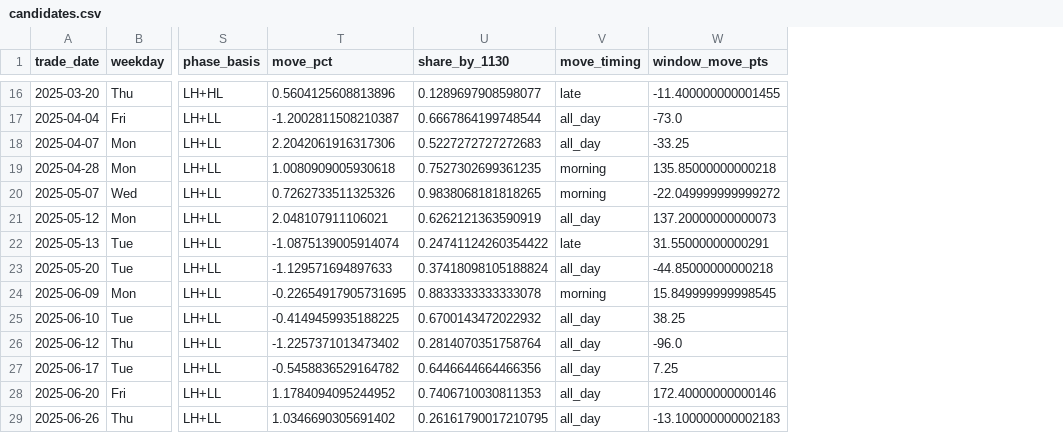
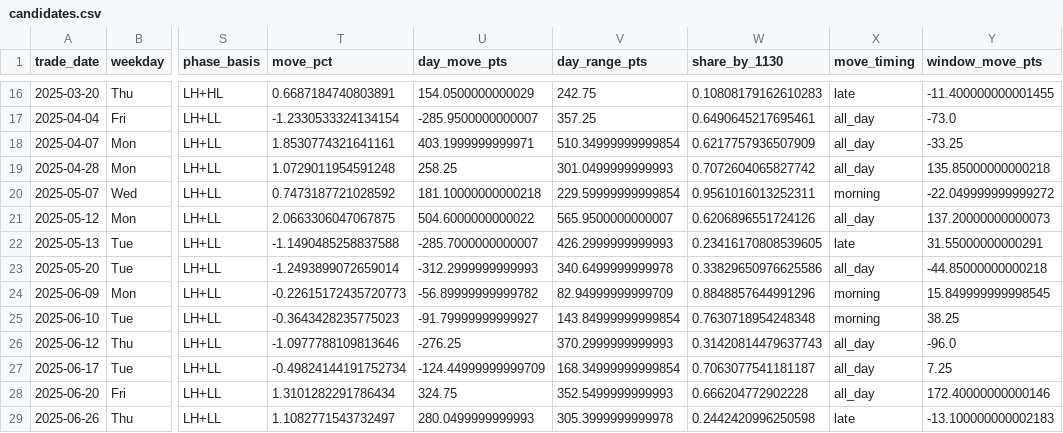
Before and after one commit to fortunaGitRep/fortuna_GitRep, a CSV file: backend/logs/options_sample_days_logs/candidates.csv, drawn as a sheet; only a part is shown, gaps mark what is left out; addresses are those after the commit; the diff covers the shown part only; the diff names each change by its address in the sheet, - before the commit and + after, or states it on an @@ line.

```diff
--- a/backend/logs/options_sample_days_logs/candidates.csv
+++ b/backend/logs/options_sample_days_logs/candidates.csv
+column U (day_move_pts), rows 16-29: 154.0500000000029 | -285.9500000000007 | 403.1999999999971 | 258.25 | 181.10000000000218 | 504.6000000000022 | -285.7000000000007 | -312.2999999999993 | -56.89999999999782 | -91.79999999999927 | -276.25 | -124.44999999999709 | 324.75 | 280.0499999999993
+column V (day_range_pts), rows 16-29: 242.75 | 357.25 | 510.34999999999854 | 301.0499999999993 | 229.59999999999854 | 565.9500000000007 | 426.2999999999993 | 340.6499999999978 | 82.94999999999709 | 143.84999999999854 | 370.2999999999993 | 168.34999999999854 | 352.5499999999993 | 305.3999999999978
-T16 (move_pct): 0.5604125608813896
+T16 (move_pct): 0.6687184740803891
-W16 (share_by_1130): 0.1289697908598077
+W16 (share_by_1130): 0.10808179162610283
-T17 (move_pct): -1.2002811508210387
+T17 (move_pct): -1.2330533324134154
-W17 (share_by_1130): 0.6667864199748544
+W17 (share_by_1130): 0.6490645217695461
-T18 (move_pct): 2.2042061916317306
+T18 (move_pct): 1.8530774321641161
-W18 (share_by_1130): 0.5227272727272683
+W18 (share_by_1130): 0.6217757936507909
-T19 (move_pct): 1.0080909005930618
+T19 (move_pct): 1.0729011954591248
-W19 (share_by_1130): 0.7527302699361235
+W19 (share_by_1130): 0.7072604065827742
-X19 (move_timing): morning
+X19 (move_timing): all_day
-T20 (move_pct): 0.7262733511325326
+T20 (move_pct): 0.7473187721028592
-W20 (share_by_1130): 0.9838068181818265
+W20 (share_by_1130): 0.9561016013252311
-T21 (move_pct): 2.048107911106021
+T21 (move_pct): 2.0663306047067875
-W21 (share_by_1130): 0.6262121363590919
+W21 (share_by_1130): 0.6206896551724126
-T22 (move_pct): -1.0875139005914074
+T22 (move_pct): -1.1490485258837588
-W22 (share_by_1130): 0.24741124260354422
+W22 (share_by_1130): 0.23416170808539605
-T23 (move_pct): -1.129571694897633
+T23 (move_pct): -1.2493899072659014
-W23 (share_by_1130): 0.37418098105188824
+W23 (share_by_1130): 0.33829650976625586
-T24 (move_pct): -0.22654917905731695
+T24 (move_pct): -0.22615172435720773
-W24 (share_by_1130): 0.8833333333333078
+W24 (share_by_1130): 0.8848857644991296
-T25 (move_pct): -0.4149459935188225
+T25 (move_pct): -0.3643428235775023
-W25 (share_by_1130): 0.6700143472022932
+W25 (share_by_1130): 0.7630718954248348
-X25 (move_timing): all_day
+X25 (move_timing): morning
-T26 (move_pct): -1.2257371013473402
+T26 (move_pct): -1.0977788109813646
-W26 (share_by_1130): 0.2814070351758764
+W26 (share_by_1130): 0.31420814479637743
-T27 (move_pct): -0.5458836529164782
+T27 (move_pct): -0.49824144191752734
-W27 (share_by_1130): 0.6446644664466356
+W27 (share_by_1130): 0.7063077541181187
-T28 (move_pct): 1.1784094095244952
+T28 (move_pct): 1.3101282291786434
-W28 (share_by_1130): 0.7406710030811353
+W28 (share_by_1130): 0.666204772902228
-T29 (move_pct): 1.0346690305691402
+T29 (move_pct): 1.1082771543732497
-W29 (share_by_1130): 0.26161790017210795
+W29 (share_by_1130): 0.2442420996250598
-X29 (move_timing): all_day
+X29 (move_timing): late
```
Also changed, not shown: 131 edited cells elsewhere in this file, backend/logs/options_candidate_charts/candidate_contracts.csv, 20 other files.
